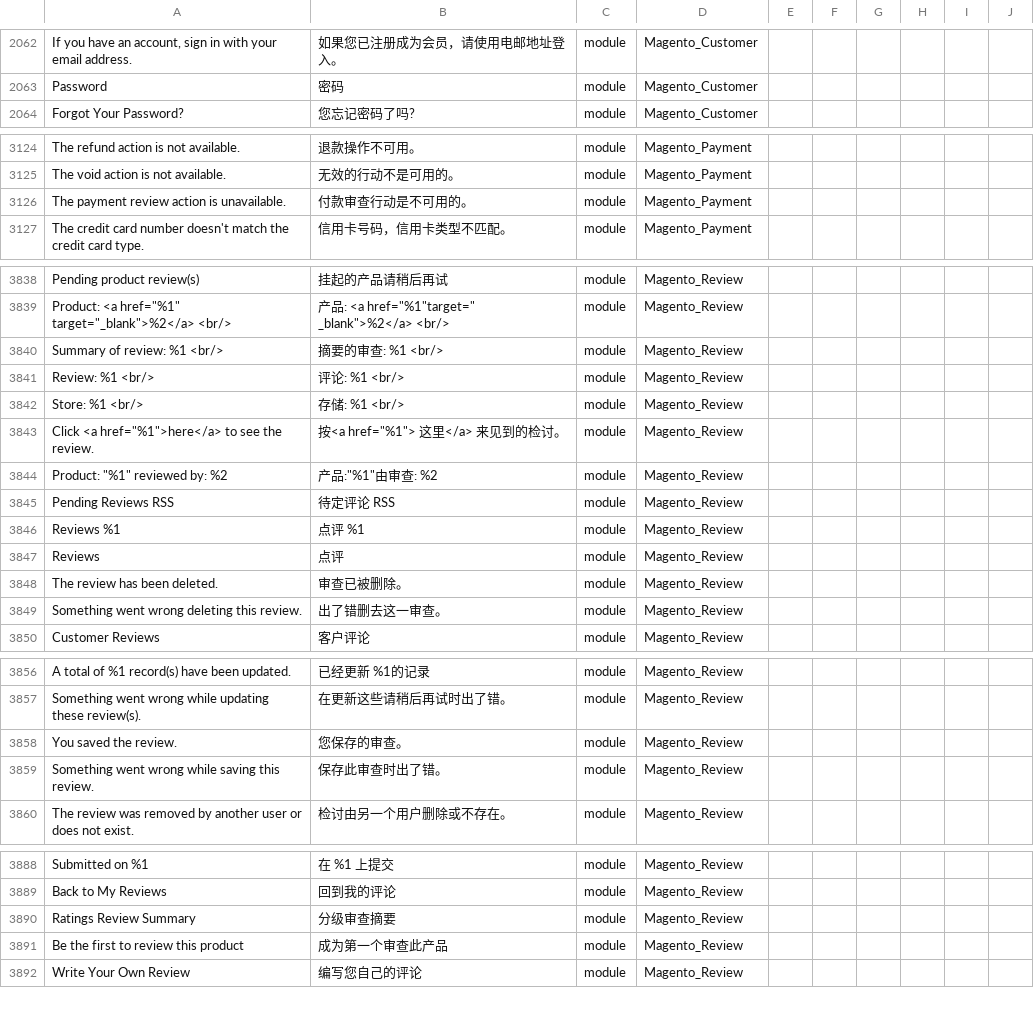
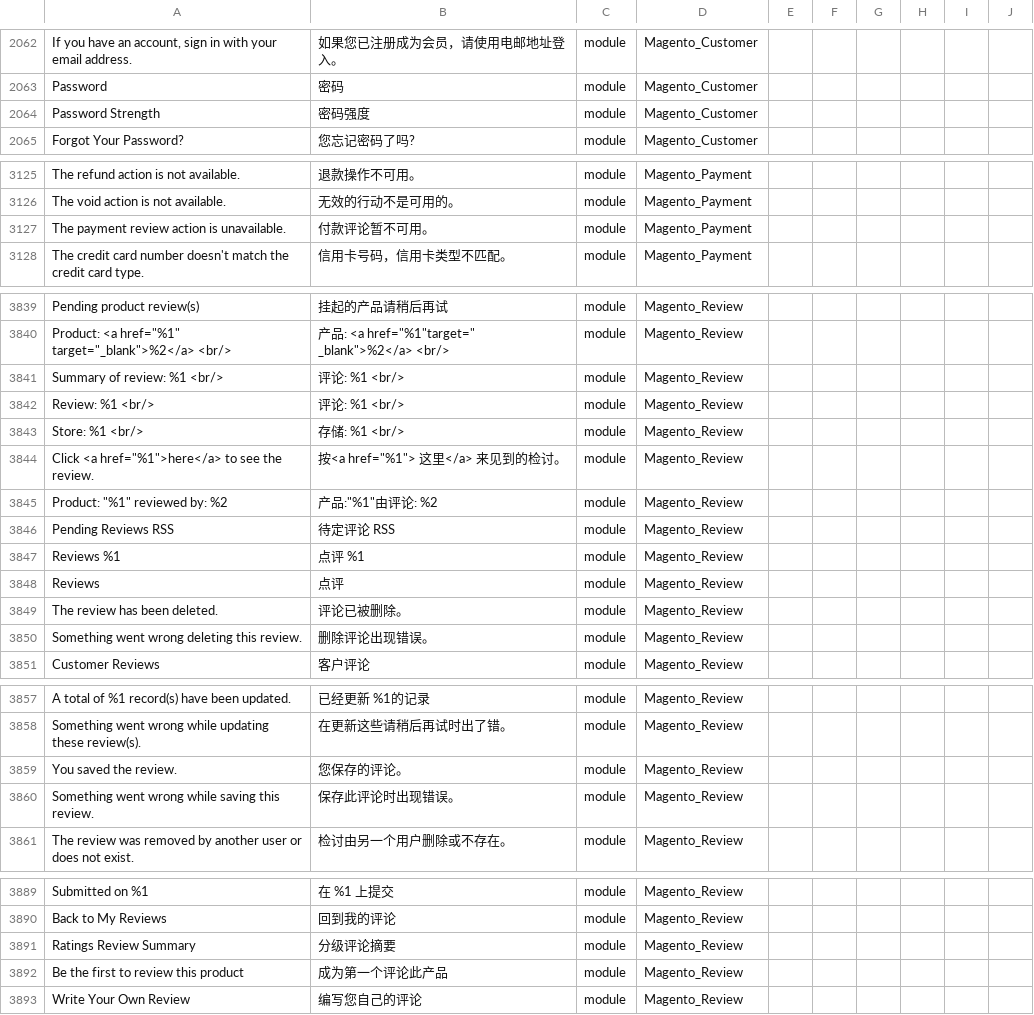
Before and after one commit to 4dhk/Magento2Language-zh_Hans_CN, a CSV file: zh_Hans_CN.csv, drawn as a sheet; only a part is shown, gaps mark what is left out; addresses are those after the commit; the diff covers the shown part only; the diff names each change by its address in the sheet, - before the commit and + after, or states it on an @@ line.

Commit message:
updated language file

```diff
--- a/zh_Hans_CN.csv
+++ b/zh_Hans_CN.csv
+row 2064: Password Strength | 密码强度 | module | Magento_Customer
-B3127: 付款审查行动是不可用的。
+B3127: 付款评论暂不可用。
-B3841: 摘要的审查: %1 <br/>
+B3841: 评论: %1 <br/>
-B3845: 产品:"%1"由审查: %2
+B3845: 产品:"%1"由评论: %2
-B3849: 审查已被删除。
+B3849: 评论已被删除。
-B3850: 出了错删去这一审查。
+B3850: 删除评论出现错误。
-B3859: 您保存的审查。
+B3859: 您保存的评论。
-B3860: 保存此审查时出了错。
+B3860: 保存此评论时出现错误。
-B3891: 分级审查摘要
+B3891: 分级评论摘要
-B3892: 成为第一个审查此产品
+B3892: 成为第一个评论此产品
```
Also changed, not shown: 9 edited cells elsewhere in this file.
